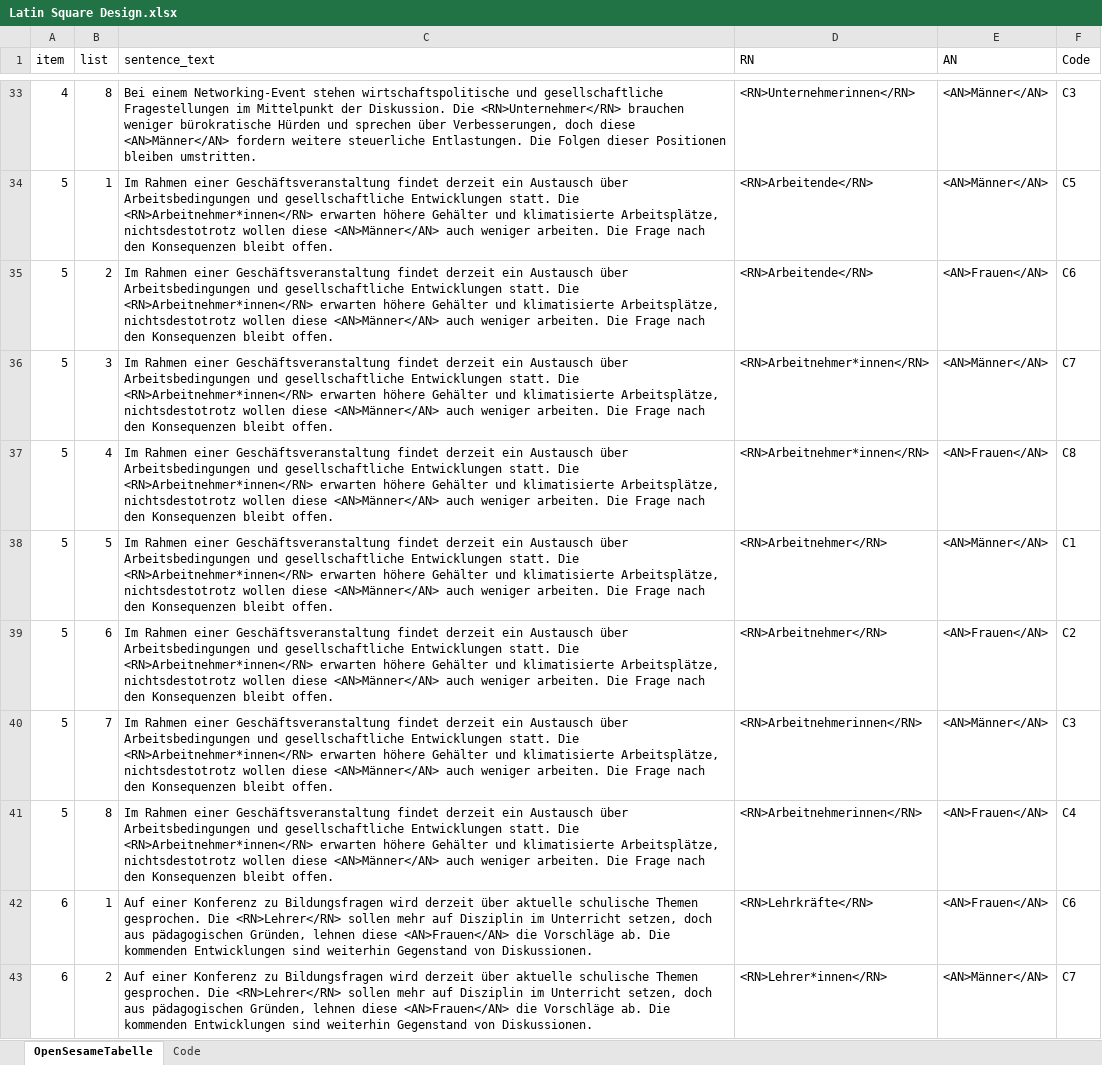
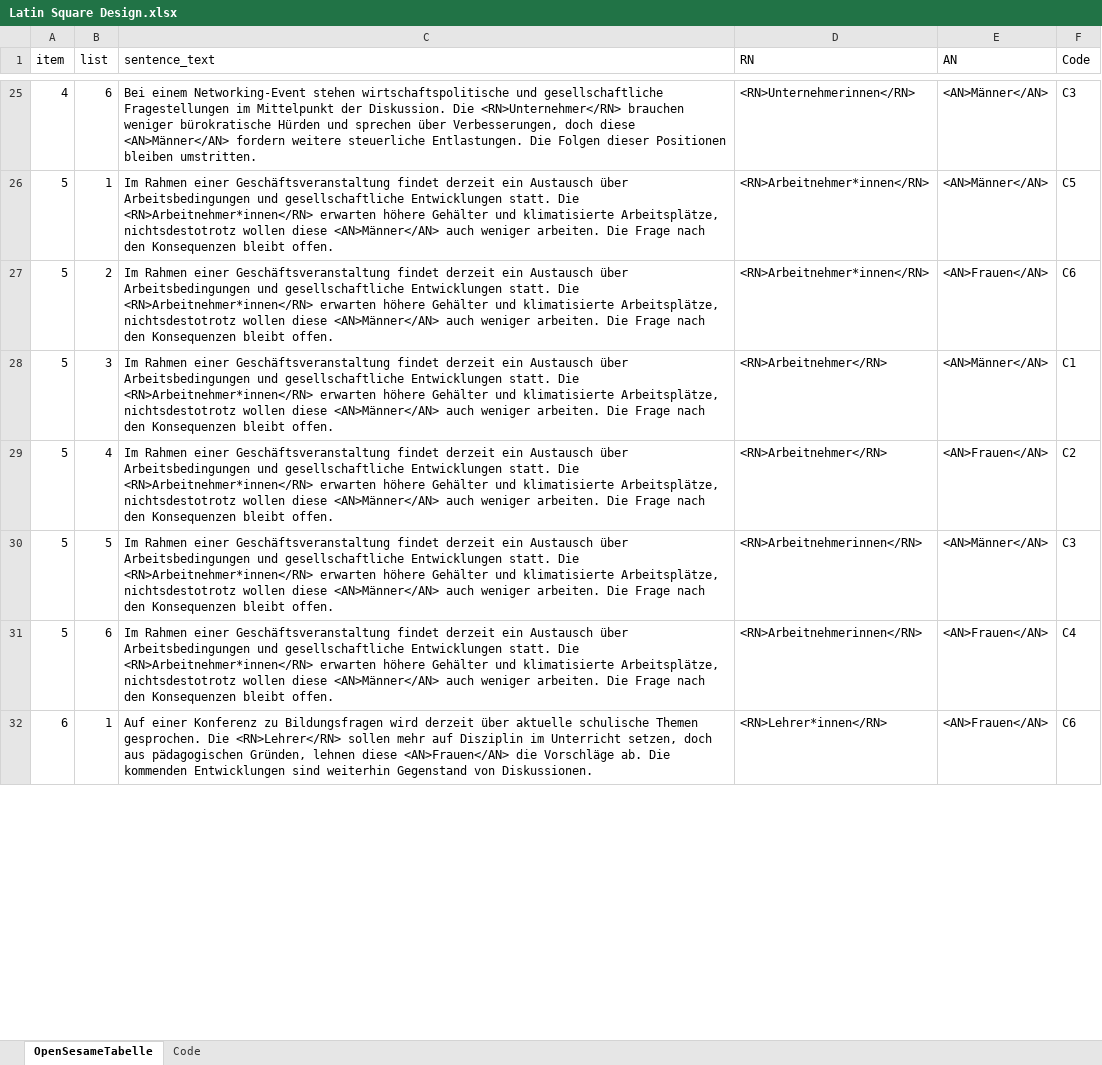
Before and after one commit to sophieschuettler/ET_course_project_gender-bias, an Excel workbook: _research/Latin Square Design.xlsx, sheet OpenSesameTabelle, drawn as a sheet; only a part is shown, gaps mark what is left out; values as stored, in another font and other column widths than the file's, no borders; charts and pictures not drawn; removed rows and columns are numbered as before the commit, all else as after; the diff covers the shown part only; the diff names each change by its address in the sheet, - before the commit and + after, or states it on an @@ line.

```diff
--- a/_research/Latin Square Design.xlsx (sheet OpenSesameTabelle)
+++ b/_research/Latin Square Design.xlsx (sheet OpenSesameTabelle)
-B25 (list): 8
+B25 (list): 6
-D26:D27 (RN): <RN>Arbeitende</RN>
+D26:D27 (RN): <RN>Arbeitnehmer*innen</RN>
-row 36: 5 | 3 | Im Rahmen einer Geschäftsveranstaltung findet derzeit ein Austausch über Arbeitsbedingungen und gesellschaftliche Entwicklungen statt. Die <RN>Arbeitnehmer*innen</RN> erwarten höhere Gehälter und klimatisierte Arbeitsplätze, nichtsdestotrotz wollen diese <AN>Männer</AN> auch weniger arbeiten. Die Frage nach den Konsequenzen bleibt offen. | <RN>Arbeitnehmer*innen</RN> | <AN>Männer</AN> | C7
-row 37: 5 | 4 | Im Rahmen einer Geschäftsveranstaltung findet derzeit ein Austausch über Arbeitsbedingungen und gesellschaftliche Entwicklungen statt. Die <RN>Arbeitnehmer*innen</RN> erwarten höhere Gehälter und klimatisierte Arbeitsplätze, nichtsdestotrotz wollen diese <AN>Männer</AN> auch weniger arbeiten. Die Frage nach den Konsequenzen bleibt offen. | <RN>Arbeitnehmer*innen</RN> | <AN>Frauen</AN> | C8
-B28 (list): 5
+B28 (list): 3
-B29 (list): 6
+B29 (list): 4
-B30 (list): 7
+B30 (list): 5
-B31 (list): 8
+B31 (list): 6
-D32 (RN): <RN>Lehrkräfte</RN>
+D32 (RN): <RN>Lehrer*innen</RN>
-row 43: 6 | 2 | Auf einer Konferenz zu Bildungsfragen wird derzeit über aktuelle schulische Themen gesprochen. Die <RN>Lehrer</RN> sollen mehr auf Disziplin im Unterricht setzen, doch aus pädagogischen Gründen, lehnen diese <AN>Frauen</AN> die Vorschläge ab. Die kommenden Entwicklungen sind weiterhin Gegenstand von Diskussionen. | <RN>Lehrer*innen</RN> | <AN>Männer</AN> | C7
```
Also changed, not shown: other rows of this sheet, sheet Code, charts or pictures.
